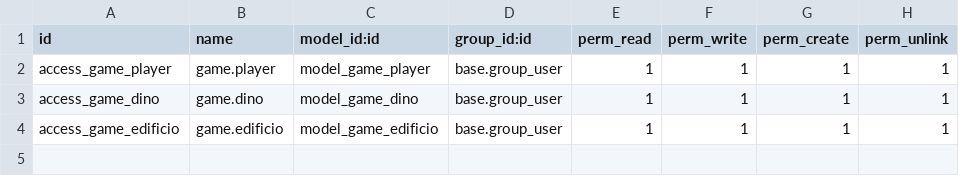
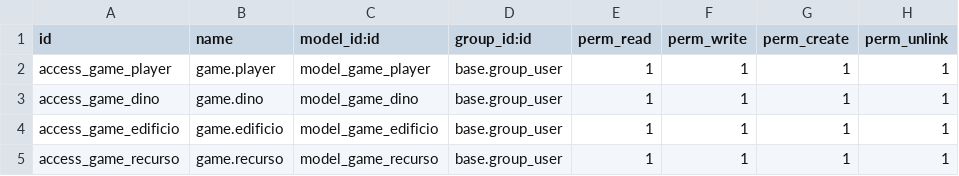
Before and after one commit to Jonathan-Faus-Gomez/sg2023-2024, a CSV file: game/security/ir.model.access.csv, drawn as a sheet.

Commit message:
creacion recurso

```diff
--- a/game/security/ir.model.access.csv
+++ b/game/security/ir.model.access.csv
@@ -4 +4,2 @@ access_game_dino,game.dino,model_game_dino,base.group_user,1,1,1,1
 access_game_edificio,game.edificio,model_game_edificio,base.group_user,1,1,1,1
+access_game_recurso,game.recurso,model_game_recurso,base.group_user,1,1,1,1
```
Also changed, not shown: 2 other files.
